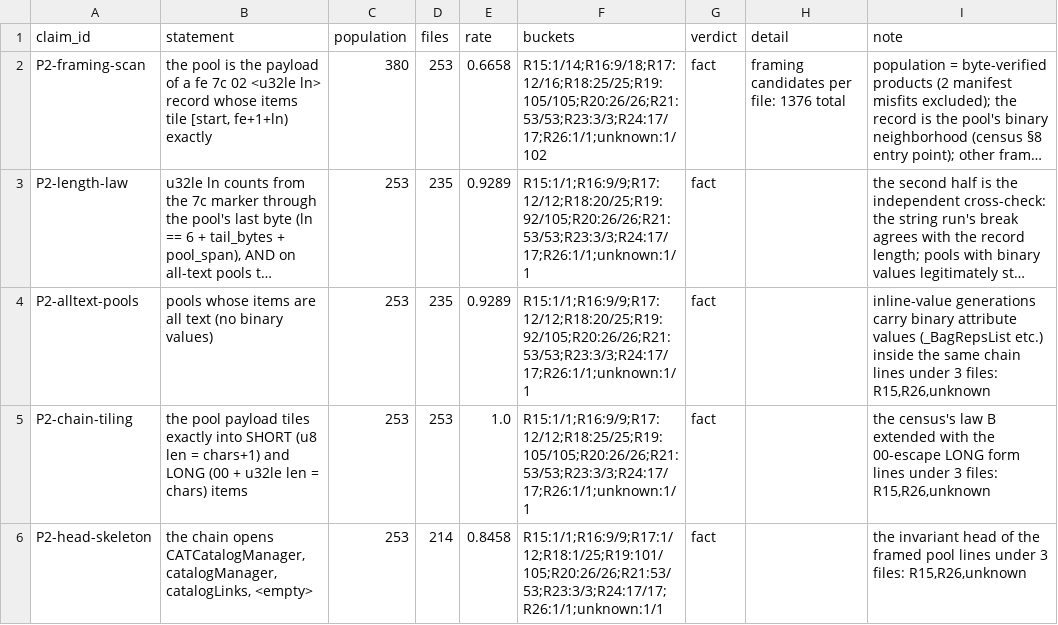
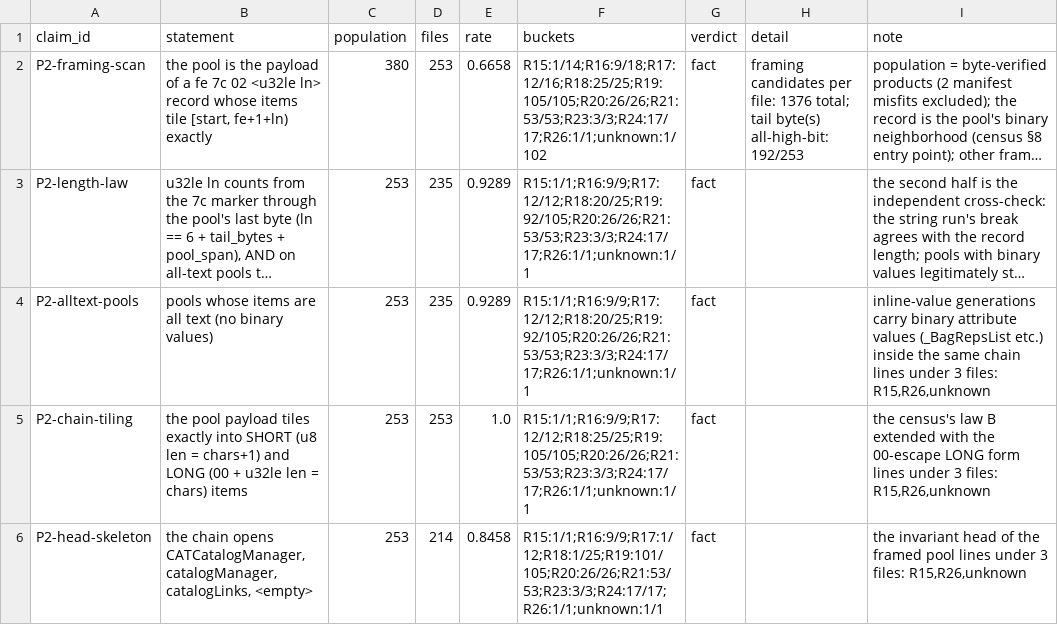
Before and after one commit to MadManJohnSmith/catpart-parser, a CSV file: docs/evidence/data/p2-pool-pairing-claims.csv, drawn as a sheet; only a part is shown; long unchanged cells end in …; the diff covers the shown part only; the diff names each change by its address in the sheet, - before the commit and + after, or states it on an @@ line.

Commit message:
P2 #53: the owning note — the pairing law published with per-bucket scope; histograms + tail_hex make every prose figure CSV-derivable.
docs/evidence/2026-11-14-p2-pool-pairing.md: the framing law (fe 7c 02 +
u32le counting from the 7c marker; R18-R26 230/230), the typed item chain
(SHORT law-B + the 00-escape LONG form; text/binary payloads), the pairing
laws (identity triple 216/253, description-instance block 17/253, bare
pair 180/253 inference with the 344 stem-confirmed subrate, _Position
successor never a value 191 files/0 numeric), the generation map, the
detector-honesty declarations, the ceiling delta (P1 cited; declared row
superseded-dated 253; identity pairs DECODED 225 new; 260 ceiling stands,
191+69 reconciled), reproduction commands.

New per-file columns: position_succ_hist/inst_pred_hist (the claims
detail aggregates them — PRDREP×110 successor, Part1×25 predecessor),
tail_hex (192/253 all-high-bit tails — no law, open class). .gitignore
gains the bare .venv form (the read-only symlink, same rationale as
corpus).

Gate: ruff clean; pytest 377 passed 7 skipped; claims CSV hygiene 37
files at header width.

```diff
--- a/docs/evidence/data/p2-pool-pairing-claims.csv
+++ b/docs/evidence/data/p2-pool-pairing-claims.csv
-H2 (detail): …file: 1376 total
+H2 (detail): …file: 1376 total; tail byte(s) all-high-bit: 192/253
```
Also changed, not shown: 2 edited cells elsewhere in this file, 4 other files.
